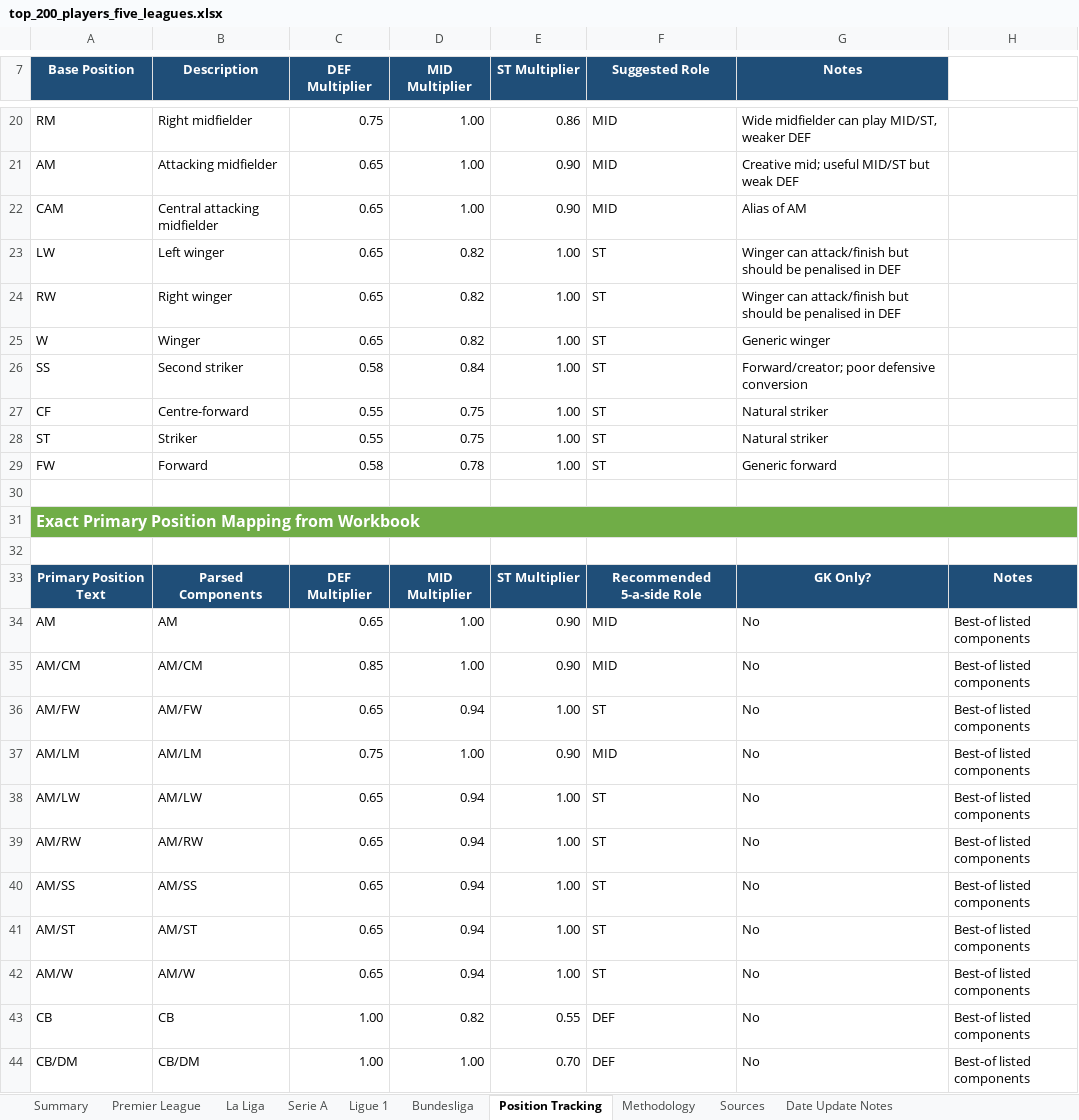
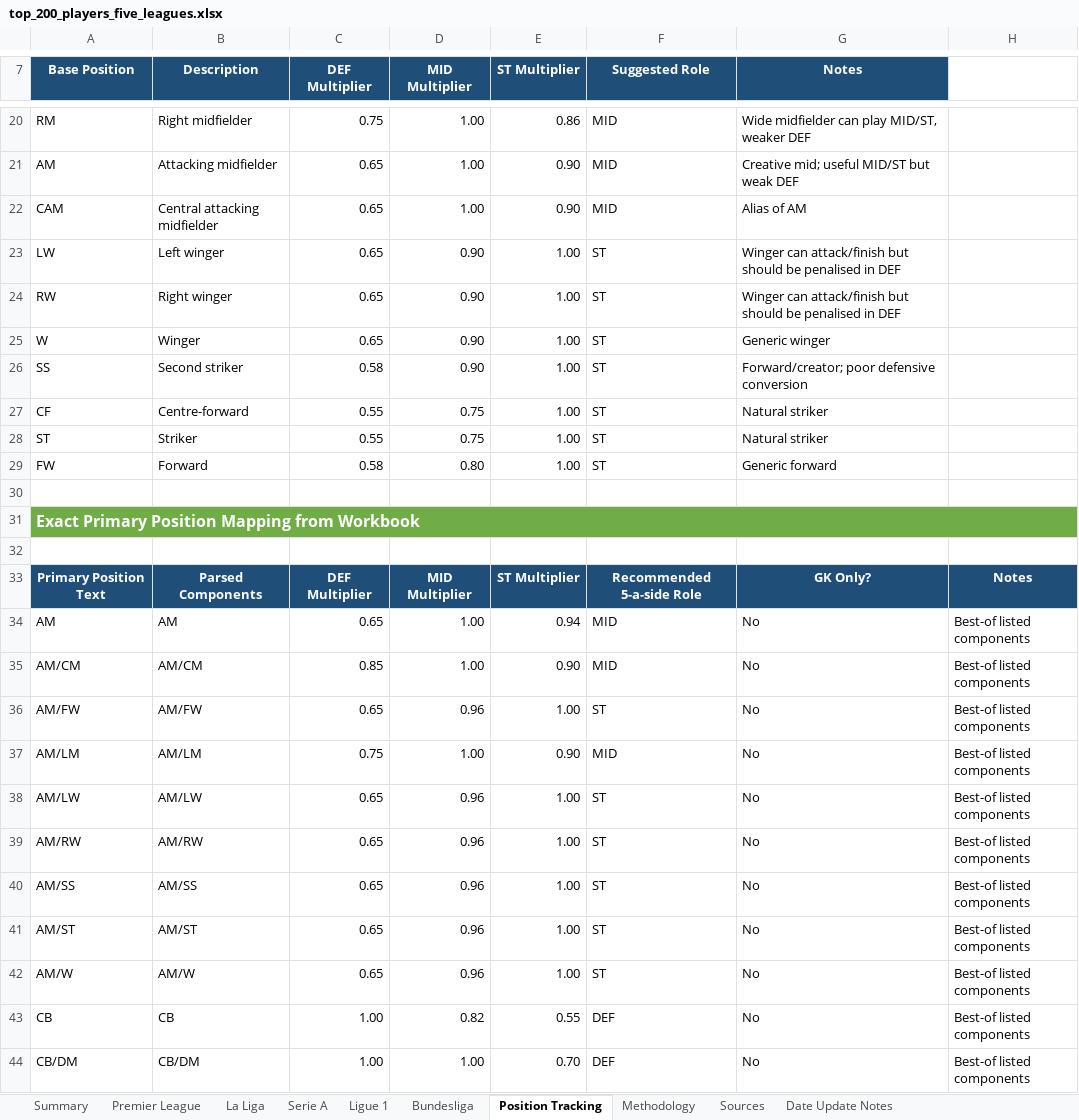
Before and after one commit to Daven-code/Ultimate-5-a-side-Draft, an Excel workbook: top_200_players_five_leagues.xlsx, sheet Position Tracking, drawn as a sheet; only a part is shown, gaps mark what is left out; values as stored, in another font and other column widths than the file's, no borders; conditional formats and table styles not drawn; the diff covers the shown part only; the diff names each change by its address in the sheet, - before the commit and + after, or states it on an @@ line.

Commit message:
Leaderboard update and players ratings patch

```diff
--- a/top_200_players_five_leagues.xlsx (sheet Position Tracking)
+++ b/top_200_players_five_leagues.xlsx (sheet Position Tracking)
-D23:D25 (MID Multiplier): 0.82
+D23:D25 (MID Multiplier): 0.90
-D26 (MID Multiplier): 0.84
+D26 (MID Multiplier): 0.90
-D29 (MID Multiplier): 0.78
+D29 (MID Multiplier): 0.80
-E34 (ST Multiplier): 0.90
+E34 (ST Multiplier): 0.94
-D36 (MID Multiplier): 0.94
+D36 (MID Multiplier): 0.96
-D38:D42 (MID Multiplier): 0.94
+D38:D42 (MID Multiplier): 0.96
```
Also changed, not shown: 16 edited cells elsewhere in this sheet, sheet Bundesliga, sheet Premier League, sheet Summary, 3 other files.
